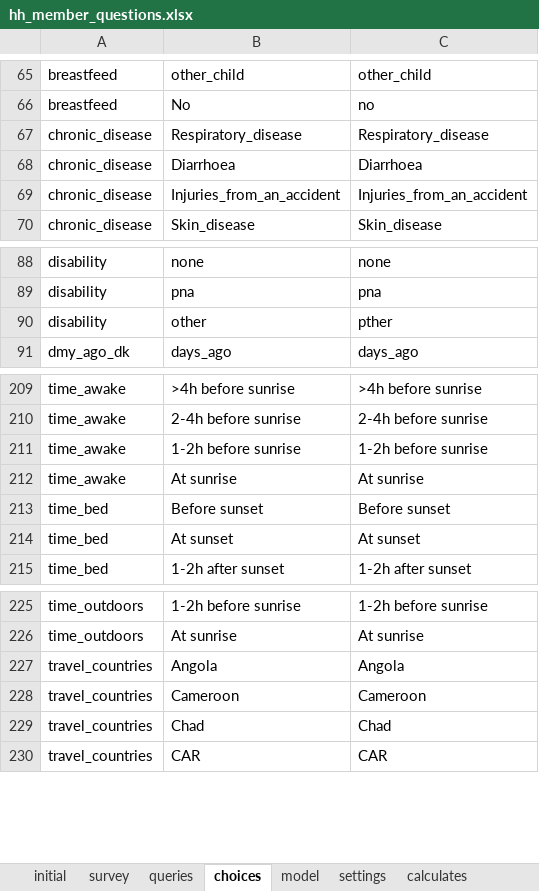
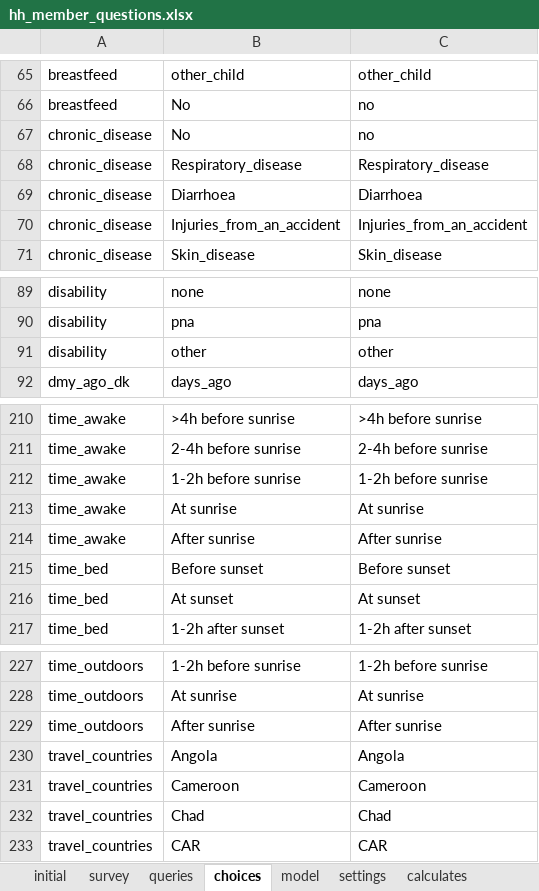
Before and after one commit to linl33/bohemia, an Excel workbook: odkx/app/config/tables/hh_member/forms/hh_member_questions/hh_member_questions.xlsx, sheet choices, drawn as a sheet; only a part is shown, gaps mark what is left out; values as stored, in another font and other column widths than the file's, no borders; addresses are those after the commit; the diff names each change by its address in the sheet, - before the commit and + after, or states it on an @@ line.

```diff
--- a/odkx/app/config/tables/hh_member/forms/hh_member_questions/hh_member_questions.xlsx (sheet choices)
+++ b/odkx/app/config/tables/hh_member/forms/hh_member_questions/hh_member_questions.xlsx (sheet choices)
+row 67: chronic_disease | No | no
-C91: pther
+C91: other
+row 214: time_awake | After sunrise | After sunrise
+row 229: time_outdoors | After sunrise | After sunrise
```
Also changed, not shown: odkx/app/config/tables/census/forms/census/census.xlsx, odkx/app/config/tables/hh_member/forms/hh_member/hh_member.xlsx, 8 other files.
